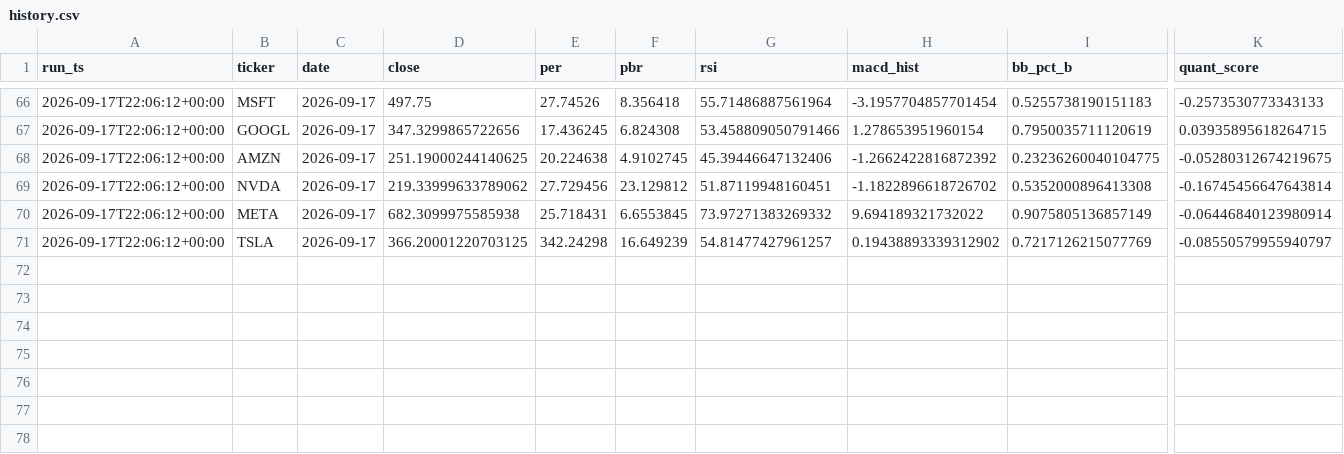
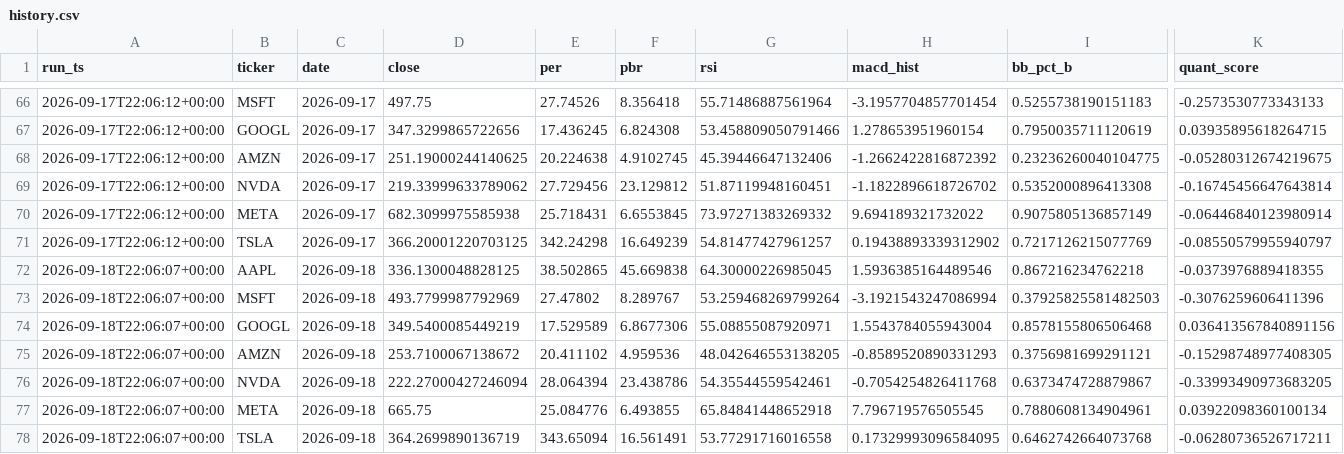
Before and after one commit to Hyunwoo-Ml/trading-strategy-lab, a CSV file: data/signals/history.csv, drawn as a sheet; only a part is shown, gaps mark what is left out; rows hold the shown columns only; the diff names each change by its address in the sheet, - before the commit and + after, or states it on an @@ line.

```diff
--- a/data/signals/history.csv
+++ b/data/signals/history.csv
+row 72: 2026-09-18T22:06:07+00:00 | AAPL | 2026-09-18 | 336.1300048828125 | 38.502865 | 45.669838 | 64.30000226985045 | 1.5936385164489546 | 0.867216234762218 | -0.0373976889418355
+row 73: 2026-09-18T22:06:07+00:00 | MSFT | 2026-09-18 | 493.7799987792969 | 27.47802 | 8.289767 | 53.259468269799264 | -3.1921543247086994 | 0.37925825581482503 | -0.3076259606411396
+row 74: 2026-09-18T22:06:07+00:00 | GOOGL | 2026-09-18 | 349.5400085449219 | 17.529589 | 6.8677306 | 55.08855087920971 | 1.5543784055943004 | 0.8578155806506468 | 0.036413567840891156
+row 75: 2026-09-18T22:06:07+00:00 | AMZN | 2026-09-18 | 253.7100067138672 | 20.411102 | 4.959536 | 48.042646553138205 | -0.8589520890331293 | 0.3756981699291121 | -0.15298748977408305
+row 76: 2026-09-18T22:06:07+00:00 | NVDA | 2026-09-18 | 222.27000427246094 | 28.064394 | 23.438786 | 54.35544559542461 | -0.7054254826411768 | 0.6373474728879867 | -0.33993490973683205
+row 77: 2026-09-18T22:06:07+00:00 | META | 2026-09-18 | 665.75 | 25.084776 | 6.493855 | 65.84841448652918 | 7.796719576505545 | 0.7880608134904961 | 0.03922098360100134
+row 78: 2026-09-18T22:06:07+00:00 | TSLA | 2026-09-18 | 364.2699890136719 | 343.65094 | 16.561491 | 53.77291716016558 | 0.17329993096584095 | 0.6462742664073768 | -0.06280736526717211
```
Also changed, not shown: data/indicators/AMZN.csv, data/indicators/MSFT.csv, 19 other files.
